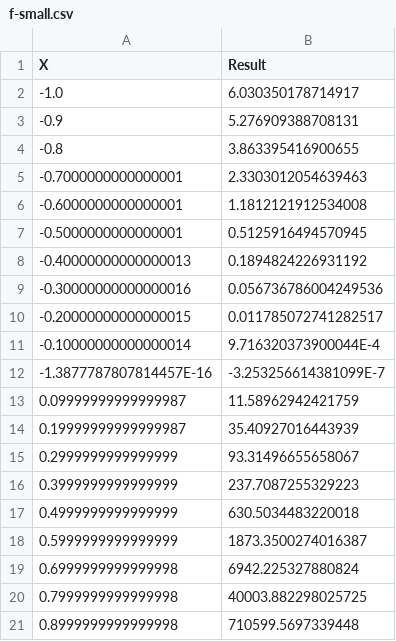
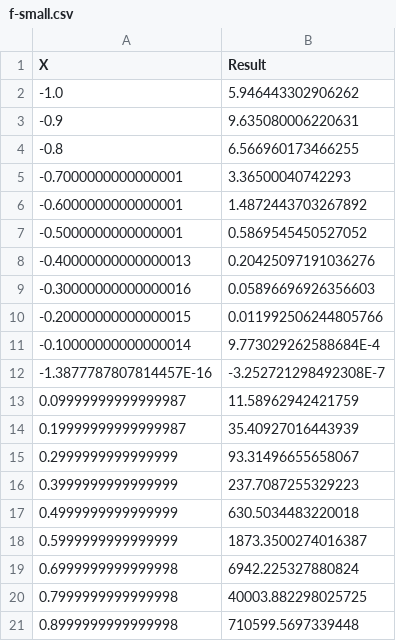
Before and after one commit to Zerumi-ITMO-Related/test2_050325_6661, a CSV file: prog_out/f-small.csv, drawn as a sheet.

```diff
--- a/prog_out/f-small.csv
+++ b/prog_out/f-small.csv
@@ -1,13 +1,13 @@
 X, Result
--1.0, 6.030350178714917
--0.9, 5.276909388708131
--0.8, 3.863395416900655
--0.7000000000000001, 2.3303012054639463
--0.6000000000000001, 1.1812121912534008
--0.5000000000000001, 0.5125916494570945
--0.40000000000000013, 0.1894824226931192
--0.30000000000000016, 0.056736786004249536
--0.20000000000000015, 0.011785072741282517
--0.10000000000000014, 9.716320373900044E-4
--1.3877787807814457E-16, -3.253256614381099E-7
+-1.0, 5.946443302906262
+-0.9, 9.635080006220631
+-0.8, 6.566960173466255
+-0.7000000000000001, 3.36500040742293
+-0.6000000000000001, 1.4872443703267892
+-0.5000000000000001, 0.5869545450527052
+-0.40000000000000013, 0.20425097191036276
+-0.30000000000000016, 0.05896696926356603
+-0.20000000000000015, 0.011992506244805766
+-0.10000000000000014, 9.773029262588684E-4
+-1.3877787807814457E-16, -3.252721298492308E-7
 0.09999999999999987, 11.58962942421759
```
Also changed, not shown: prog_out/cos.csv, prog_out/cot.csv, 3 other files.
